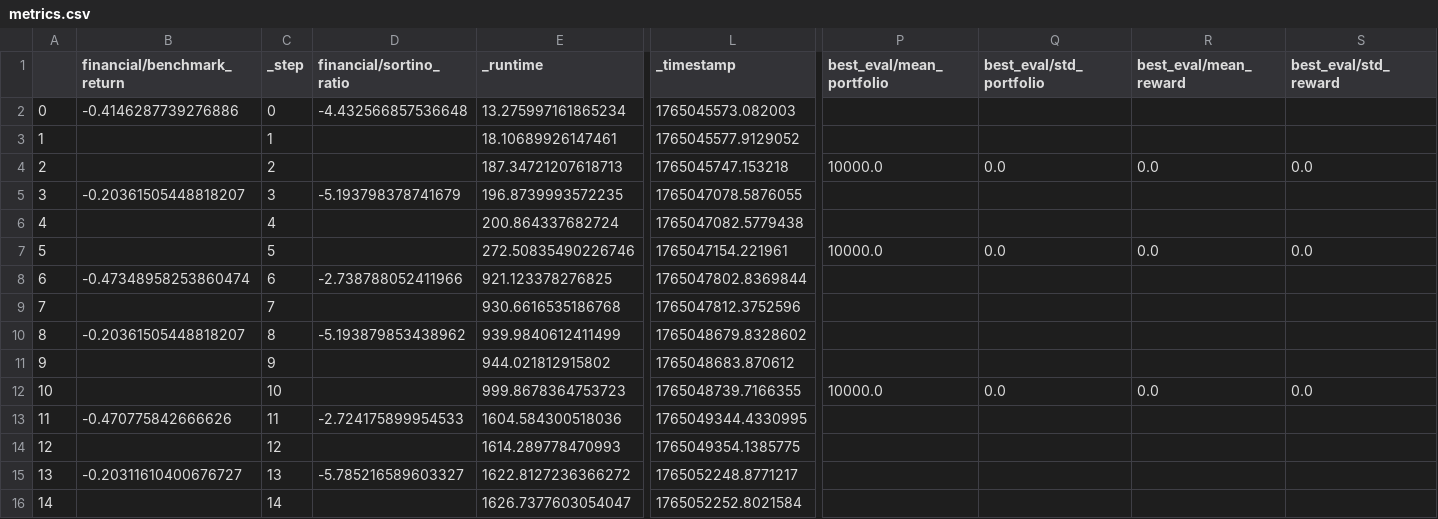
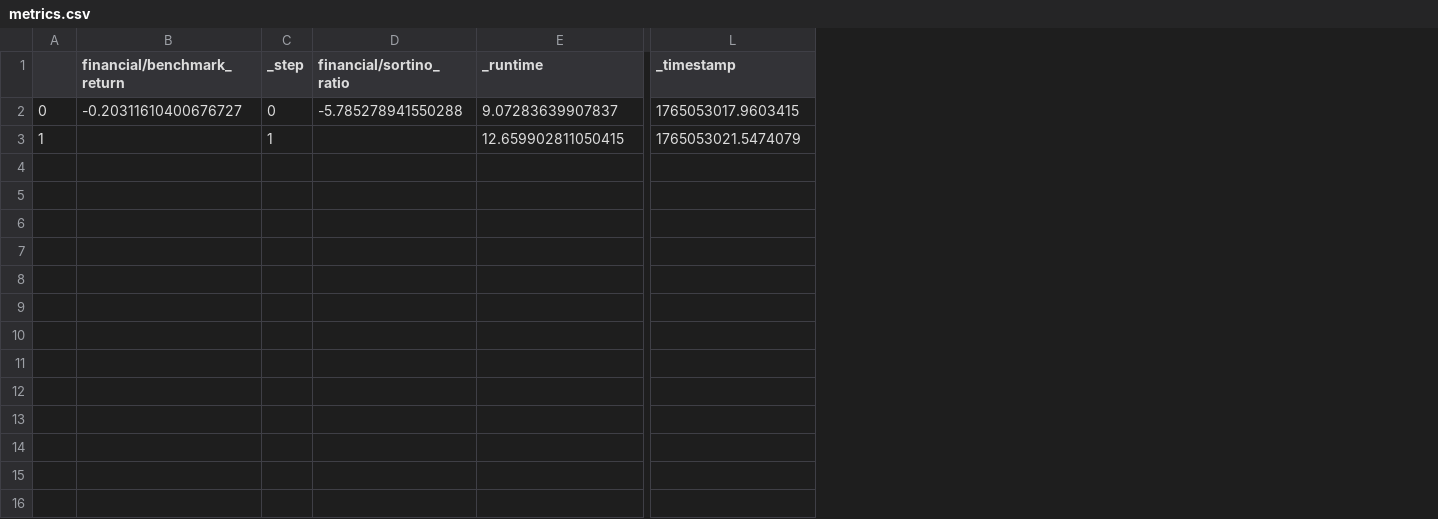
Before and after one commit to zhivko/ai-trading-bot-3, a CSV file: results/metrics.csv, drawn as a sheet; only a part is shown, gaps mark what is left out; rows hold the shown columns only; the diff covers the shown part only; the diff names each change by its address in the sheet, - before the commit and + after, or states it on an @@ line.

```diff
--- a/results/metrics.csv
+++ b/results/metrics.csv
-column P (best_eval/mean_portfolio), empty
-column Q (best_eval/std_portfolio), empty
-column R (best_eval/mean_reward), empty
-column S (best_eval/std_reward), empty
-B2 (financial/benchmark_return): -0.4146287739276886
+B2 (financial/benchmark_return): -0.20311610400676727
-D2 (financial/sortino_ratio): -4.432566857536648
+D2 (financial/sortino_ratio): -5.785278941550288
-E2 (_runtime): 13.275997161865234
+E2 (_runtime): 9.07283639907837
-L2 (_timestamp): 1765045573.082003
+L2 (_timestamp): 1765053017.9603415
-E3 (_runtime): 18.10689926147461
+E3 (_runtime): 12.659902811050415
-L3 (_timestamp): 1765045577.9129052
+L3 (_timestamp): 1765053021.5474079
-row 4: 2 |  | 2 |  | 187.34721207618713 | 1765045747.153218 | 10000.0 | 0.0 | 0.0 | 0.0
-row 5: 3 | -0.20361505448818207 | 3 | -5.193798378741679 | 196.8739993572235 | 1765047078.5876055
-row 6: 4 |  | 4 |  | 200.864337682724 | 1765047082.5779438
-row 7: 5 |  | 5 |  | 272.50835490226746 | 1765047154.221961 | 10000.0 | 0.0 | 0.0 | 0.0
-row 8: 6 | -0.47348958253860474 | 6 | -2.738788052411966 | 921.123378276825 | 1765047802.8369844
-row 9: 7 |  | 7 |  | 930.6616535186768 | 1765047812.3752596
-row 10: 8 | -0.20361505448818207 | 8 | -5.193879853438962 | 939.9840612411499 | 1765048679.8328602
-row 11: 9 |  | 9 |  | 944.021812915802 | 1765048683.870612
-row 12: 10 |  | 10 |  | 999.8678364753723 | 1765048739.7166355 | 10000.0 | 0.0 | 0.0 | 0.0
-row 13: 11 | -0.470775842666626 | 11 | -2.724175899954533 | 1604.584300518036 | 1765049344.4330995
-row 14: 12 |  | 12 |  | 1614.289778470993 | 1765049354.1385775
-row 15: 13 | -0.20311610400676727 | 13 | -5.785216589603327 | 1622.8127236366272 | 1765052248.8771217
-row 16: 14 |  | 14 |  | 1626.7377603054047 | 1765052252.8021584
```
Also changed, not shown: 8 edited cells elsewhere in this file, results/summary.csv, 1 other file.
